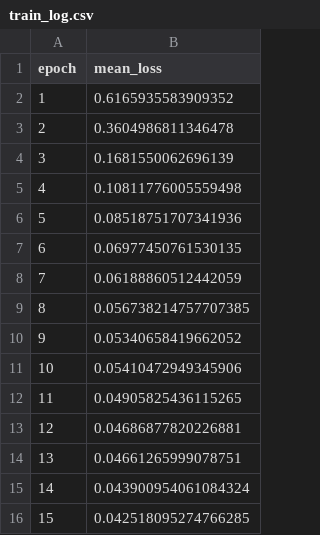
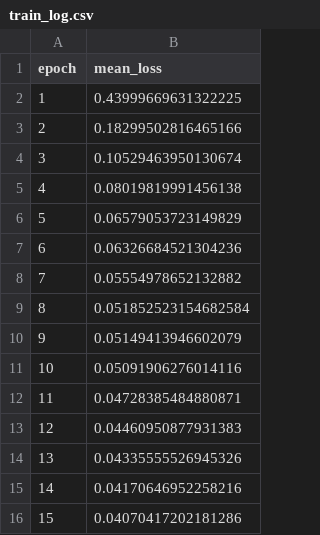
Before and after one commit to DhruvMadan05/Surgical-Intrument-Segmentation, a CSV file: results/train_log.csv, drawn as a sheet.

Commit message:
Added files for training model and for evaluating performance

```diff
--- a/results/train_log.csv
+++ b/results/train_log.csv
@@ -1,16 +1,16 @@
 epoch,mean_loss
-1,0.6165935583909352
-2,0.3604986811346478
-3,0.1681550062696139
-4,0.10811776005559498
-5,0.08518751707341936
-6,0.06977450761530135
-7,0.06188860512442059
-8,0.056738214757707385
-9,0.05340658419662052
-10,0.05410472949345906
-11,0.04905825436115265
-12,0.04686877820226881
-13,0.04661265999078751
-14,0.043900954061084324
-15,0.042518095274766285
+1,0.43999669631322225
+2,0.18299502816465166
+3,0.10529463950130674
+4,0.08019819991456138
+5,0.06579053723149829
+6,0.06326684521304236
+7,0.05554978652132882
+8,0.051852523154682584
+9,0.05149413946602079
+10,0.05091906276014116
+11,0.04728385484880871
+12,0.04460950877931383
+13,0.04335555526945326
+14,0.04170646952258216
+15,0.04070417202181286
```
Also changed, not shown: 17 other files.
